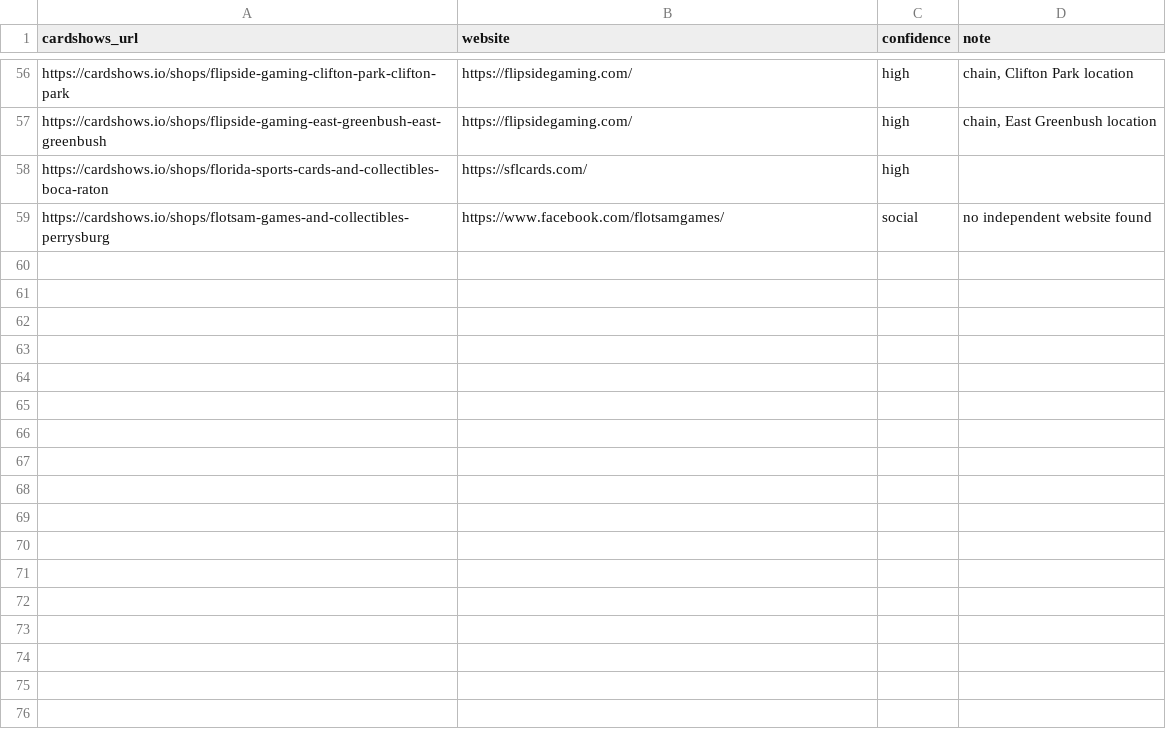
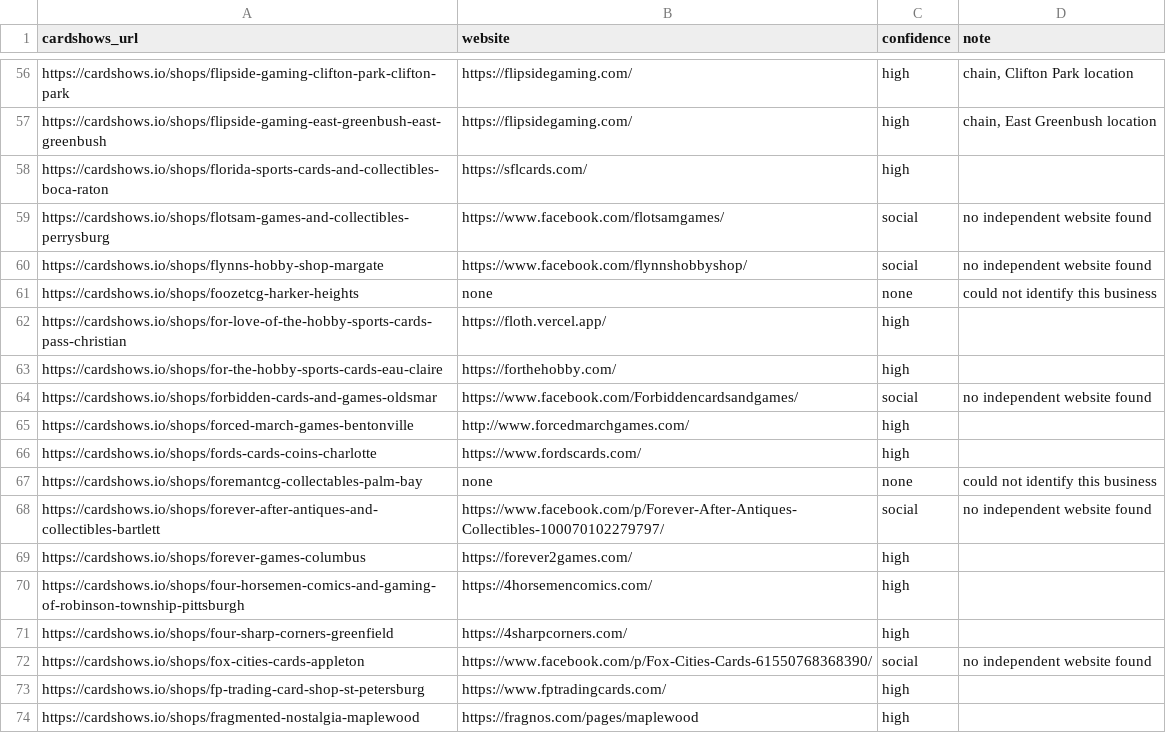
Before and after one commit to rseay-bot/test, a CSV file: results/parts/part_08.csv, drawn as a sheet; only a part is shown, gaps mark what is left out.

```diff
--- a/results/parts/part_08.csv
+++ b/results/parts/part_08.csv
@@ -59 +59,16 @@ https://cardshows.io/shops/florida-sports-cards-and-collectibles-boca-raton,http
 https://cardshows.io/shops/flotsam-games-and-collectibles-perrysburg,https://www.facebook.com/flotsamgames/,social,no independent website found
+https://cardshows.io/shops/flynns-hobby-shop-margate,https://www.facebook.com/flynnshobbyshop/,social,no independent website found
+https://cardshows.io/shops/foozetcg-harker-heights,none,none,could not identify this business
+https://cardshows.io/shops/for-love-of-the-hobby-sports-cards-pass-christian,https://floth.vercel.app/,high,
+https://cardshows.io/shops/for-the-hobby-sports-cards-eau-claire,https://forthehobby.com/,high,
+https://cardshows.io/shops/forbidden-cards-and-games-oldsmar,https://www.facebook.com/Forbiddencardsandgames/,social,no independent website found
+https://cardshows.io/shops/forced-march-games-bentonville,http://www.forcedmarchgames.com/,high,
+https://cardshows.io/shops/fords-cards-coins-charlotte,https://www.fordscards.com/,high,
+https://cardshows.io/shops/foremantcg-collectables-palm-bay,none,none,could not identify this business
+https://cardshows.io/shops/forever-after-antiques-and-collectibles-bartlett,https://www.facebook.com/p/Forever-After-Antiques-Collectibles-100070102279797/,social,no independent website found
+https://cardshows.io/shops/forever-games-columbus,https://forever2games.com/,high,
+https://cardshows.io/shops/four-horsemen-comics-and-gaming-of-robinson-township-pittsburgh,https://4horsemencomics.com/,high,
+https://cardshows.io/shops/four-sharp-corners-greenfield,https://4sharpcorners.com/,high,
+https://cardshows.io/shops/fox-cities-cards-appleton,https://www.facebook.com/p/Fox-Cities-Cards-61550768368390/,social,no independent website found
+https://cardshows.io/shops/fp-trading-card-shop-st-petersburg,https://www.fptradingcards.com/,high,
+https://cardshows.io/shops/fragmented-nostalgia-maplewood,https://fragnos.com/pages/maplewood,high,
```
Also changed, not shown: results/parts/part_07.csv, results/parts/part_10.csv, 1 other file.
